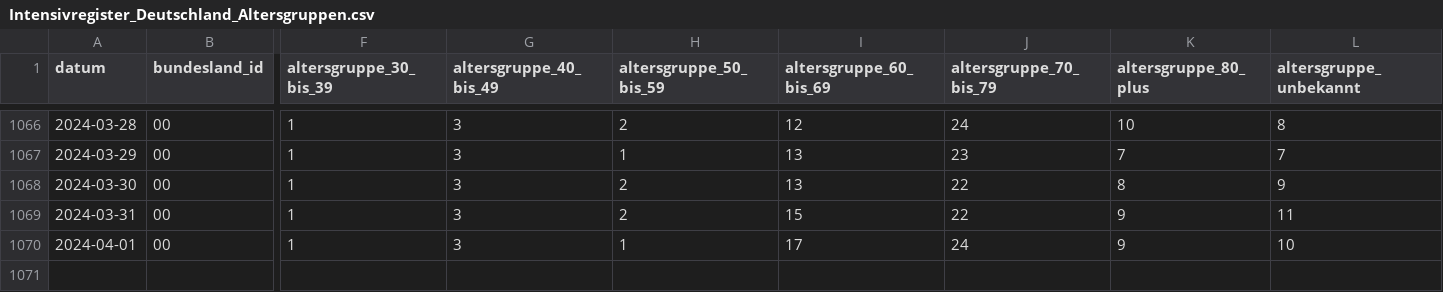
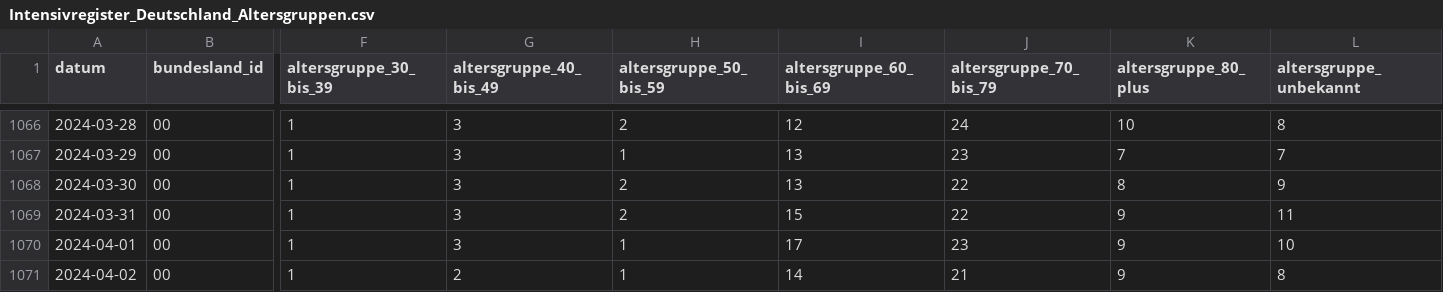
Before and after one commit to robert-koch-institut/Intensivkapazitaeten_und_COVID-19-Intensivbettenbelegung_in_Deutschland, a CSV file: Intensivregister_Deutschland_Altersgruppen.csv, drawn as a sheet; only a part is shown, gaps mark what is left out; rows hold the shown columns only; the diff names each change by its address in the sheet, - before the commit and + after, or states it on an @@ line.

```diff
--- a/Intensivregister_Deutschland_Altersgruppen.csv
+++ b/Intensivregister_Deutschland_Altersgruppen.csv
-J1070 (altersgruppe_70_bis_79): 24
+J1070 (altersgruppe_70_bis_79): 23
+row 1071: 2024-04-02 | 00 | 1 | 2 | 1 | 14 | 21 | 9 | 8
```
Also changed, not shown: Intensivregister_Deutschland_Kapazitaeten.csv, 8 other files.
